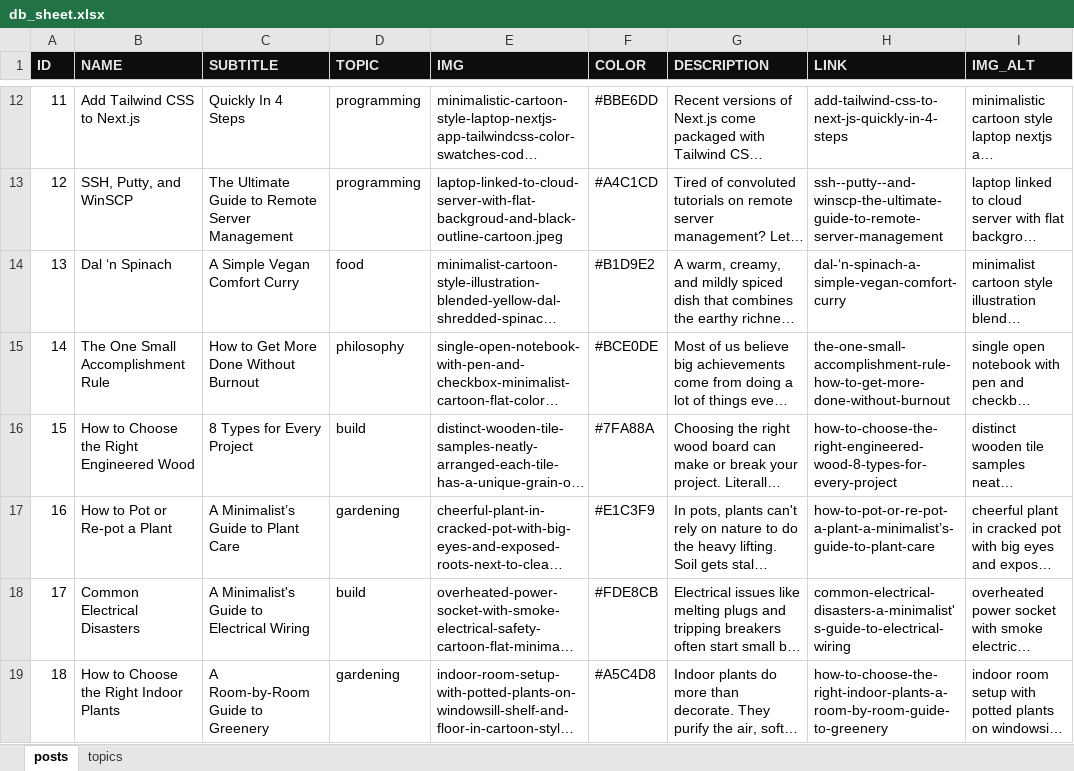
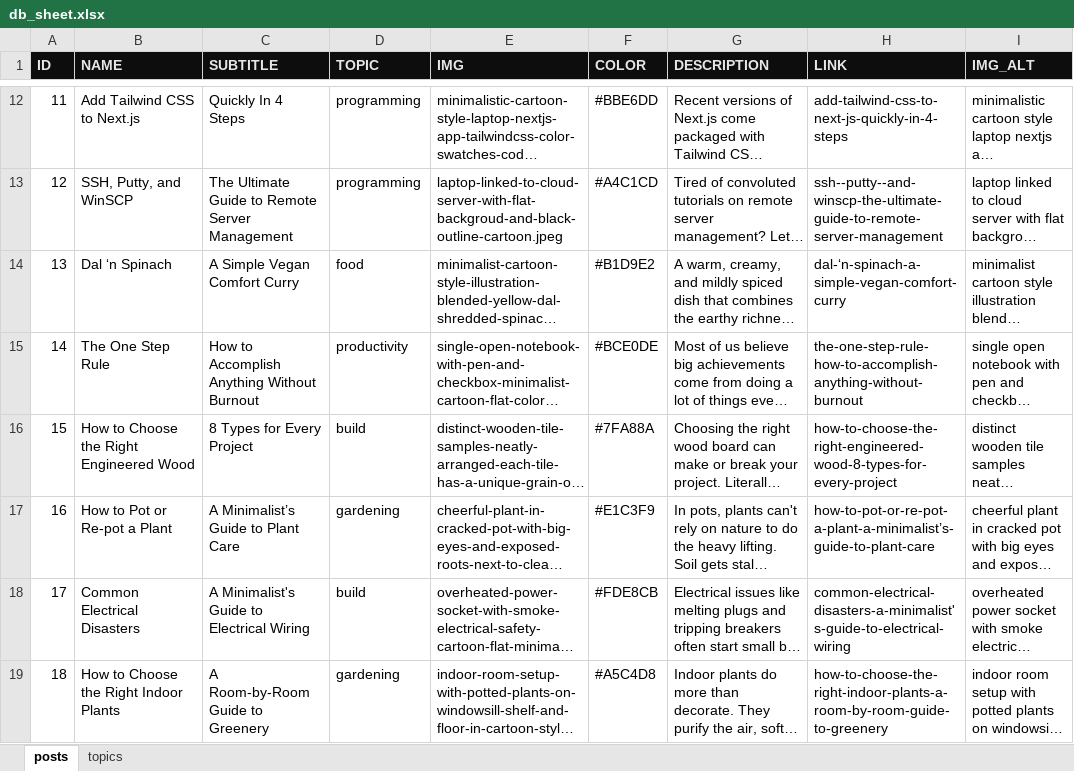
Before and after one commit to mindoffwork/mindoff-filestorage, an Excel workbook: db_sheet.xlsx, sheet posts, drawn as a sheet; only a part is shown, gaps mark what is left out; long unchanged cells end in …; values as stored, in another font and other column widths than the file's, no borders; conditional formats not drawn; the diff names each change by its address in the sheet, - before the commit and + after, or states it on an @@ line.

```diff
--- a/db_sheet.xlsx (sheet posts)
+++ b/db_sheet.xlsx (sheet posts)
-B15 (NAME): The One Small Accomplishment Rule
+B15 (NAME): The One Step Rule
-C15 (SUBTITLE): How to Get More Done Without Burnout
+C15 (SUBTITLE): How to Accomplish Anything Without Burnout
-D15 (TOPIC): philosophy
+D15 (TOPIC): productivity
-H15 (LINK): the-one-small-accomplishment-rule-how-to-get-more-done-without-burnout
+H15 (LINK): the-one-step-rule-how-to-accomplish-anything-without-burnout
```
Also changed, not shown: sheet topics, 7 other files.
